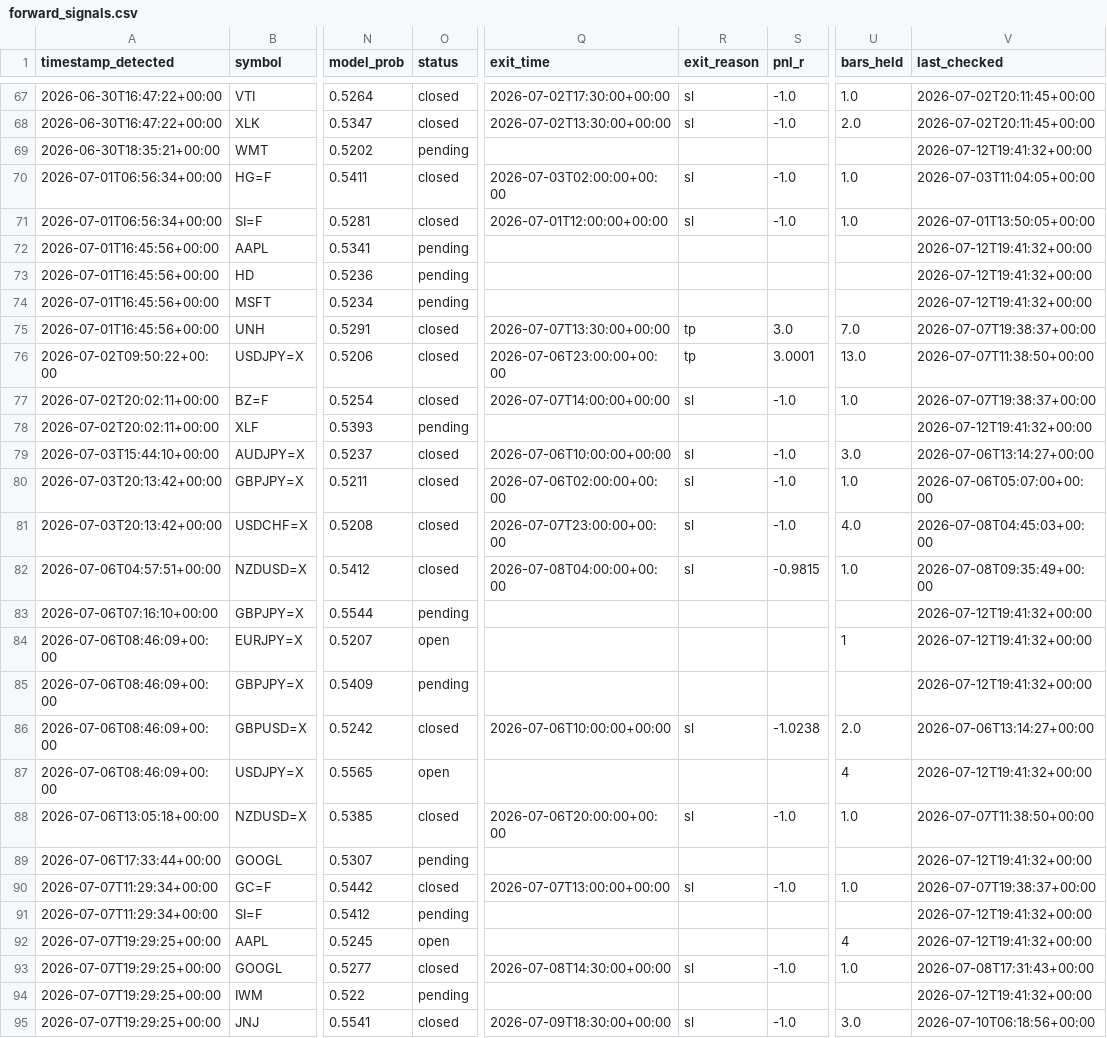
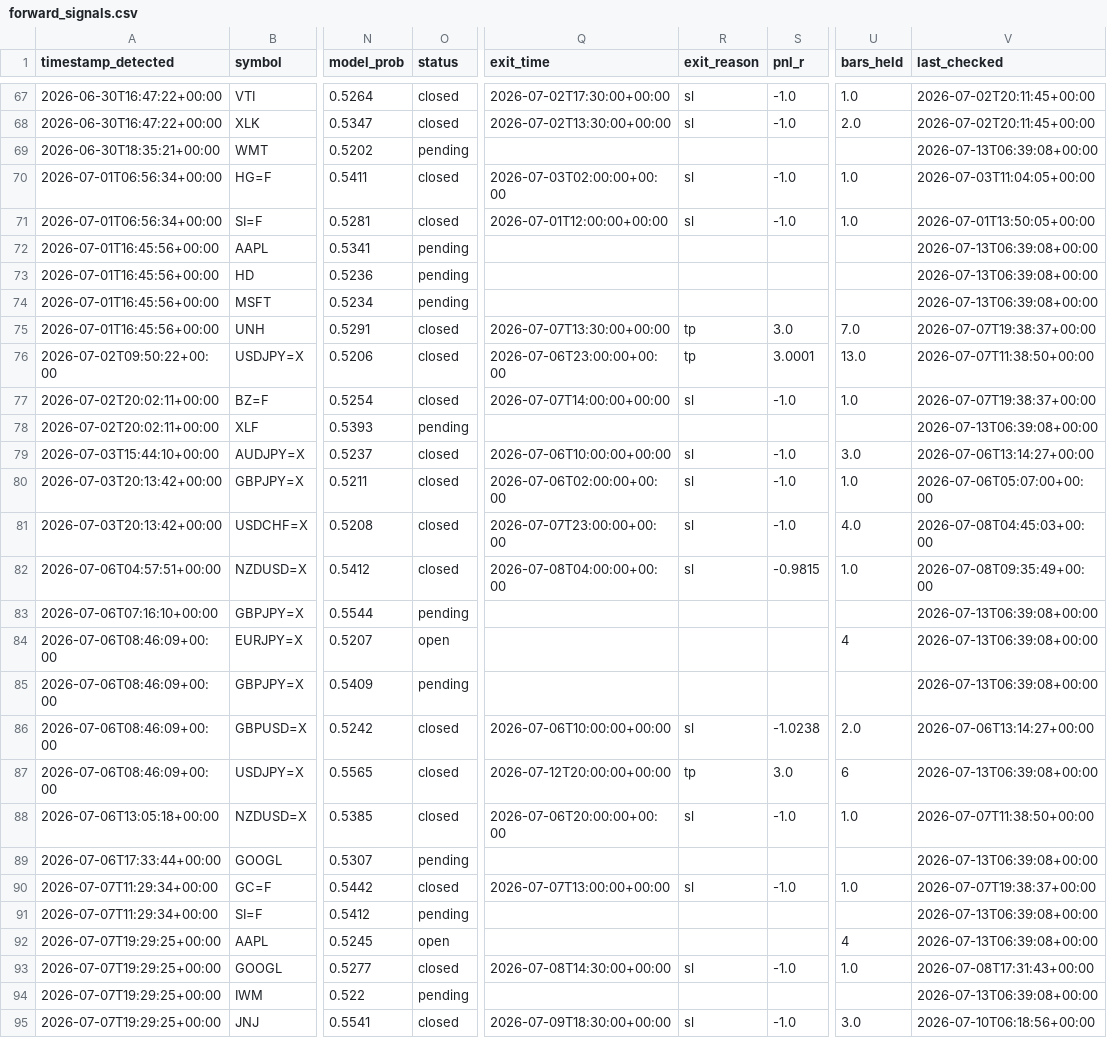
Before and after one commit to anabil-muthmercapital/S-D-learning, a CSV file: data/forward_signals.csv, drawn as a sheet; only a part is shown, gaps mark what is left out; the diff covers the shown part only; the diff names each change by its address in the sheet, - before the commit and + after, or states it on an @@ line.

```diff
--- a/data/forward_signals.csv
+++ b/data/forward_signals.csv
-V69 (last_checked): 2026-07-12T19:41:32+00:00
+V69 (last_checked): 2026-07-13T06:39:08+00:00
-V72:V74 (last_checked): 2026-07-12T19:41:32+00:00
+V72:V74 (last_checked): 2026-07-13T06:39:08+00:00
-V78 (last_checked): 2026-07-12T19:41:32+00:00
+V78 (last_checked): 2026-07-13T06:39:08+00:00
-V83:V85 (last_checked): 2026-07-12T19:41:32+00:00
+V83:V85 (last_checked): 2026-07-13T06:39:08+00:00
-U84 (bars_held): 1
+U84 (bars_held): 4
-O87 (status): open
+O87 (status): closed
-Q87 (exit_time): (empty)
+Q87 (exit_time): 2026-07-12T20:00:00+00:00
-R87 (exit_reason): (empty)
+R87 (exit_reason): tp
-S87 (pnl_r): (empty)
+S87 (pnl_r): 3.0
-U87 (bars_held): 4
+U87 (bars_held): 6
-V87 (last_checked): 2026-07-12T19:41:32+00:00
+V87 (last_checked): 2026-07-13T06:39:08+00:00
-V89 (last_checked): 2026-07-12T19:41:32+00:00
+V89 (last_checked): 2026-07-13T06:39:08+00:00
-V91:V92 (last_checked): 2026-07-12T19:41:32+00:00
+V91:V92 (last_checked): 2026-07-13T06:39:08+00:00
-V94 (last_checked): 2026-07-12T19:41:32+00:00
+V94 (last_checked): 2026-07-13T06:39:08+00:00
```
Also changed, not shown: 2 added rows and 42 edited cells elsewhere in this file.
